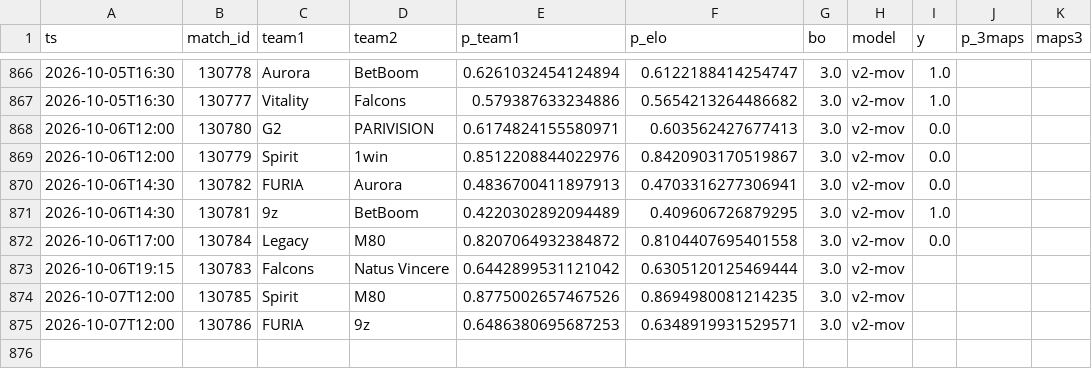
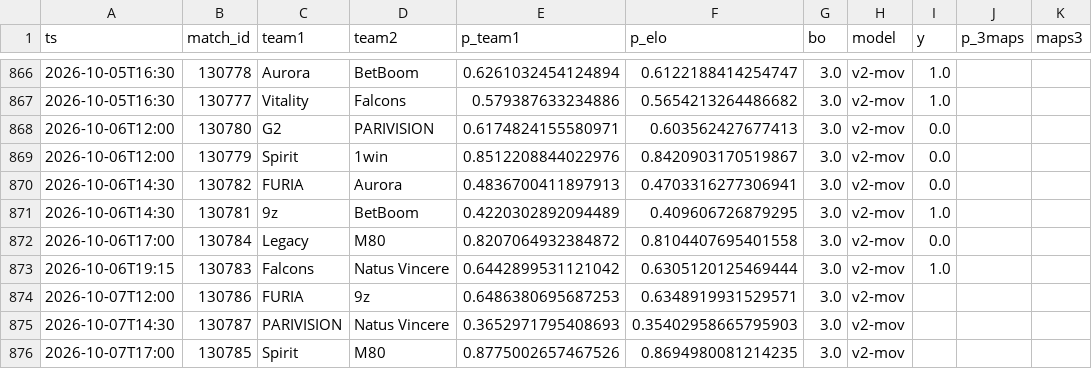
Before and after one commit to azcal/mbm-cs2, a CSV file: logs/predictions.csv, drawn as a sheet; only a part is shown, gaps mark what is left out.

```diff
--- a/logs/predictions.csv
+++ b/logs/predictions.csv
@@ -872,4 +872,5 @@ ts,match_id,team1,team2,p_team1,p_elo,bo,model,y,p_3maps,maps3
 2026-10-06T17:00,130784,Legacy,M80,0.8207064932384872,0.8104407695401558,3.0,v2-mov,0.0,,
-2026-10-06T19:15,130783,Falcons,Natus Vincere,0.6442899531121042,0.6305120125469444,3.0,v2-mov,,,
-2026-10-07T12:00,130785,Spirit,M80,0.8775002657467526,0.8694980081214235,3.0,v2-mov,,,
+2026-10-06T19:15,130783,Falcons,Natus Vincere,0.6442899531121042,0.6305120125469444,3.0,v2-mov,1.0,,
 2026-10-07T12:00,130786,FURIA,9z,0.6486380695687253,0.6348919931529571,3.0,v2-mov,,,
+2026-10-07T14:30,130787,PARIVISION,Natus Vincere,0.3652971795408693,0.35402958665795903,3.0,v2-mov,,,
+2026-10-07T17:00,130785,Spirit,M80,0.8775002657467526,0.8694980081214235,3.0,v2-mov,,,
```
Also changed, not shown: data/matches.csv, logs/graded.csv, 3 other files.
